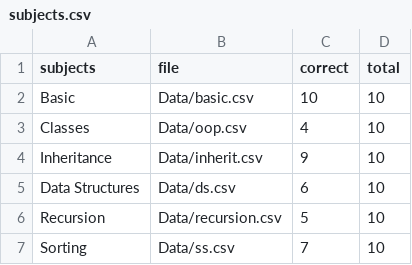
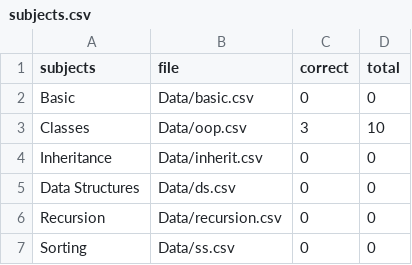
Before and after one commit to nikrp/AP_CSA_Diagnostic, a CSV file: subjects.csv, drawn as a sheet.

```diff
--- a/subjects.csv
+++ b/subjects.csv
@@ -1,7 +1,7 @@
 subjects,file,correct,total
-Basic,Data/basic.csv,10,10
-Classes,Data/oop.csv,4,10
-Inheritance,Data/inherit.csv,9,10
-Data Structures,Data/ds.csv,6,10
-Recursion,Data/recursion.csv,5,10
-Sorting,Data/ss.csv,7,10
+Basic,Data/basic.csv,0,0
+Classes,Data/oop.csv,3,10
+Inheritance,Data/inherit.csv,0,0
+Data Structures,Data/ds.csv,0,0
+Recursion,Data/recursion.csv,0,0
+Sorting,Data/ss.csv,0,0
```
Also changed, not shown: 2 other files.
